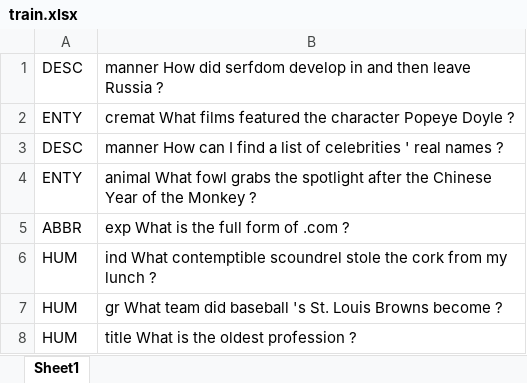
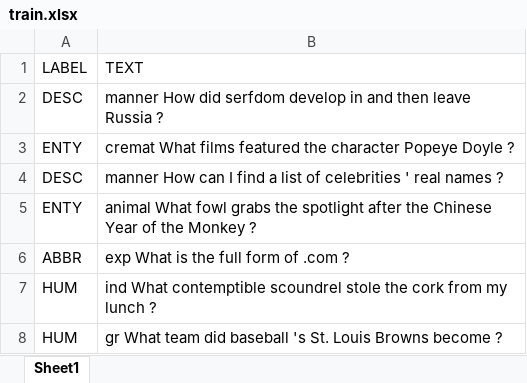
Before and after one commit to sbguido/GLO_7050-ProjetFinal, an Excel workbook: train.xlsx, sheet Sheet1, drawn as a sheet; only a part is shown; the shorter side is filled out with more unchanged rows; values as stored, in another font and other column widths than the file's, no borders; the diff names each change by its address in the sheet, - before the commit and + after, or states it on an @@ line.

```diff
--- a/train.xlsx (sheet Sheet1)
+++ b/train.xlsx (sheet Sheet1)
+row 1: LABEL | TEXT
```
Also changed, not shown: test.xlsx.
